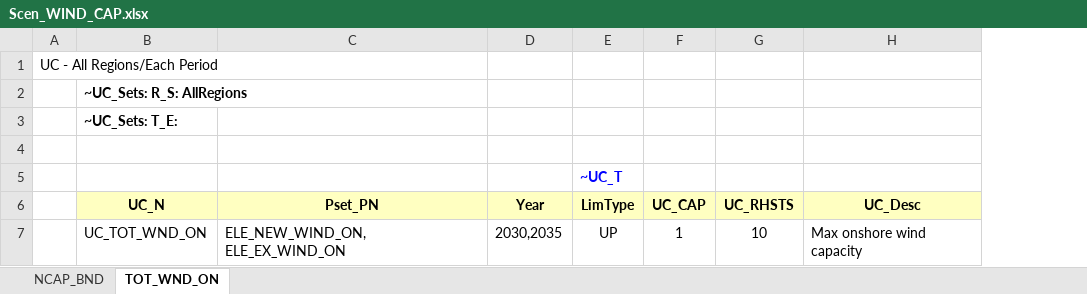
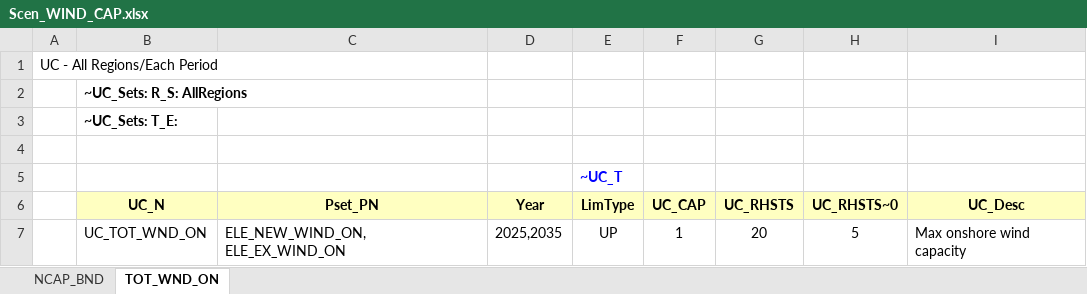
Before and after one commit to artwyrwa/MSc_SELECT, an Excel workbook: SuppXLS/Scen_WIND_CAP.xlsx, sheet TOT_WND_ON, drawn as a sheet; values as stored, in another font and other column widths than the file's, no borders; the diff names each change by its address in the sheet, - before the commit and + after, or states it on an @@ line.

```diff
--- a/SuppXLS/Scen_WIND_CAP.xlsx (sheet TOT_WND_ON)
+++ b/SuppXLS/Scen_WIND_CAP.xlsx (sheet TOT_WND_ON)
+column H (UC_RHSTS~0), row 7: 5
-D7 (Year): 2030,2035
+D7 (Year): 2025,2035
-G7 (UC_RHSTS): 10
+G7 (UC_RHSTS): 20
```
Also changed, not shown: sheet NCAP_BND.
